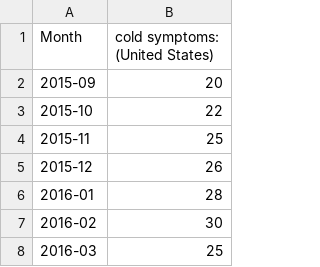
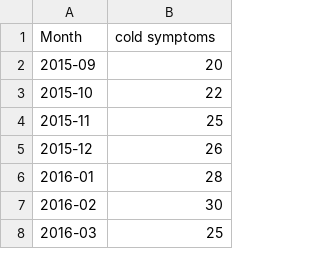
Before and after one commit to zainamushtaq/Google_1C, a CSV file: coldSymptomsSearch.csv (was coldSymptoms.csv), drawn as a sheet; only a part is shown.

Commit message:
Update and rename coldSymptoms.csv to coldSymptomsSearch.csv

```diff
--- a/coldSymptoms.csv
+++ b/coldSymptomsSearch.csv
@@ -1,2 +1,2 @@
-Month,cold symptoms: (United States)
+Month,cold symptoms
 2015-09,20
```
